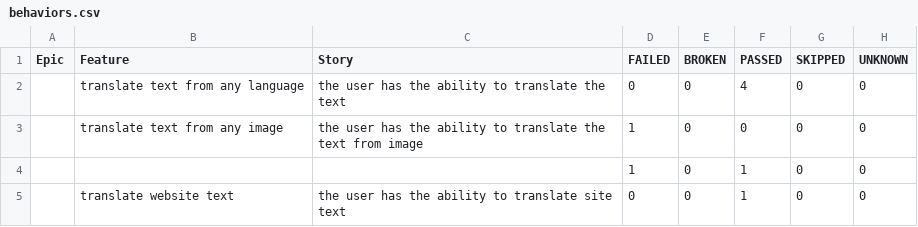
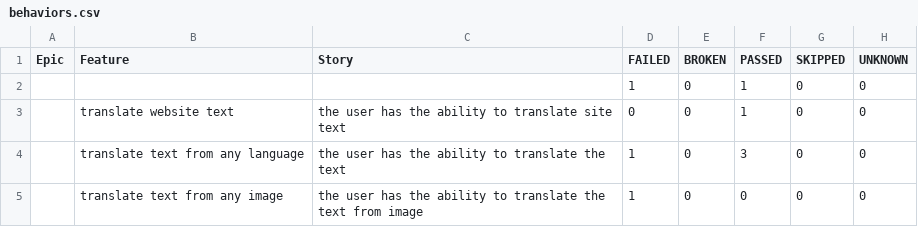
Before and after one commit to palchisky-alex/CheggMaven, a CSV file: 35/data/behaviors.csv, drawn as a sheet.

```diff
--- a/35/data/behaviors.csv
+++ b/35/data/behaviors.csv
@@ -1,5 +1,5 @@
 "Epic","Feature","Story","FAILED","BROKEN","PASSED","SKIPPED","UNKNOWN"
-"","translate text from any language","the user has the ability to translate the text","0","0","4","0","0"
-"","translate text from any image","the user has the ability to translate the text from image","1","0","0","0","0"
 "","","","1","0","1","0","0"
 "","translate website text","the user has the ability to translate site text","0","0","1","0","0"
+"","translate text from any language","the user has the ability to translate the text","1","0","3","0","0"
+"","translate text from any image","the user has the ability to translate the text from image","1","0","0","0","0"
```
Also changed, not shown: 35/data/suites.csv, 49 other files.
